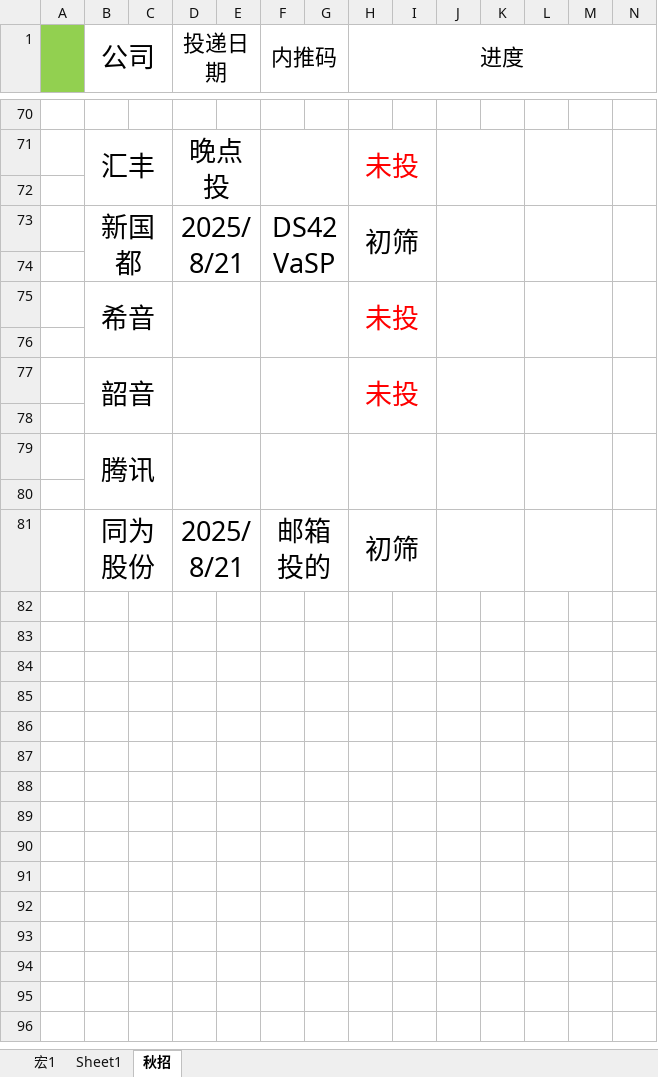
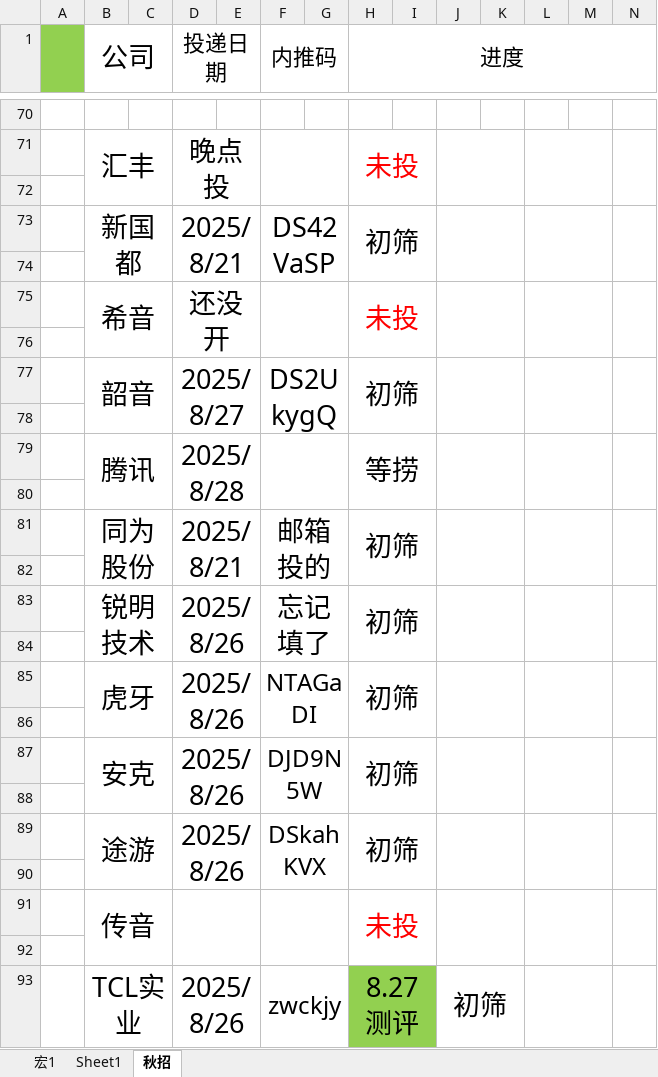
Before and after one commit to majiajun1/Java-for-learning, an Excel workbook: 投递记录.xlsx, sheet 秋招, drawn as a sheet; only a part is shown, gaps mark what is left out; values as stored, in another font and other column widths than the file's, no borders; removed rows and columns are numbered as before the commit, all else as after; the diff covers the shown part only; the diff names each change by its address in the sheet, - before the commit and + after, or states it on an @@ line.

```diff
--- a/投递记录.xlsx (sheet 秋招)
+++ b/投递记录.xlsx (sheet 秋招)
-D75 (投递日期): (empty)
+D75 (投递日期): 还没开
-row 77:  | 韶音 |  |  |  |  |  | 未投
+row 77:  | 韶音 |  | 2025/8/27 |  | DS2UkygQ |  | 初筛
-row 79:  | 腾讯
+row 79:  | 腾讯 |  | 2025/8/28 |  |  |  | 等捞
+N81:N82 merged
+row 82: (empty)
+row 83:  | 锐明技术 |  | 2025/8/26 |  | 忘记填了 |  | 初筛
+row 84: (empty)
+row 85:  | 虎牙 |  | 2025/8/26 |  | NTAGaDI |  | 初筛
+row 86: (empty)
+row 87:  | 安克 |  | 2025/8/26 |  | DJD9N5W |  | 初筛
+row 88: (empty)
+row 89:  | 途游 |  | 2025/8/26 |  | DSkahKVX |  | 初筛
+row 90: (empty)
+row 91:  | 传音 |  |  |  |  |  | 未投
+row 92: (empty)
+row 93:  | TCL实业 |  | 2025/8/26 |  | zwckjy |  | 8.27测评 |  | 初筛
```
Also changed, not shown: 25 added rows, 3 removed rows, 8 edited cells and cell formats elsewhere in this sheet, 7 other files.
